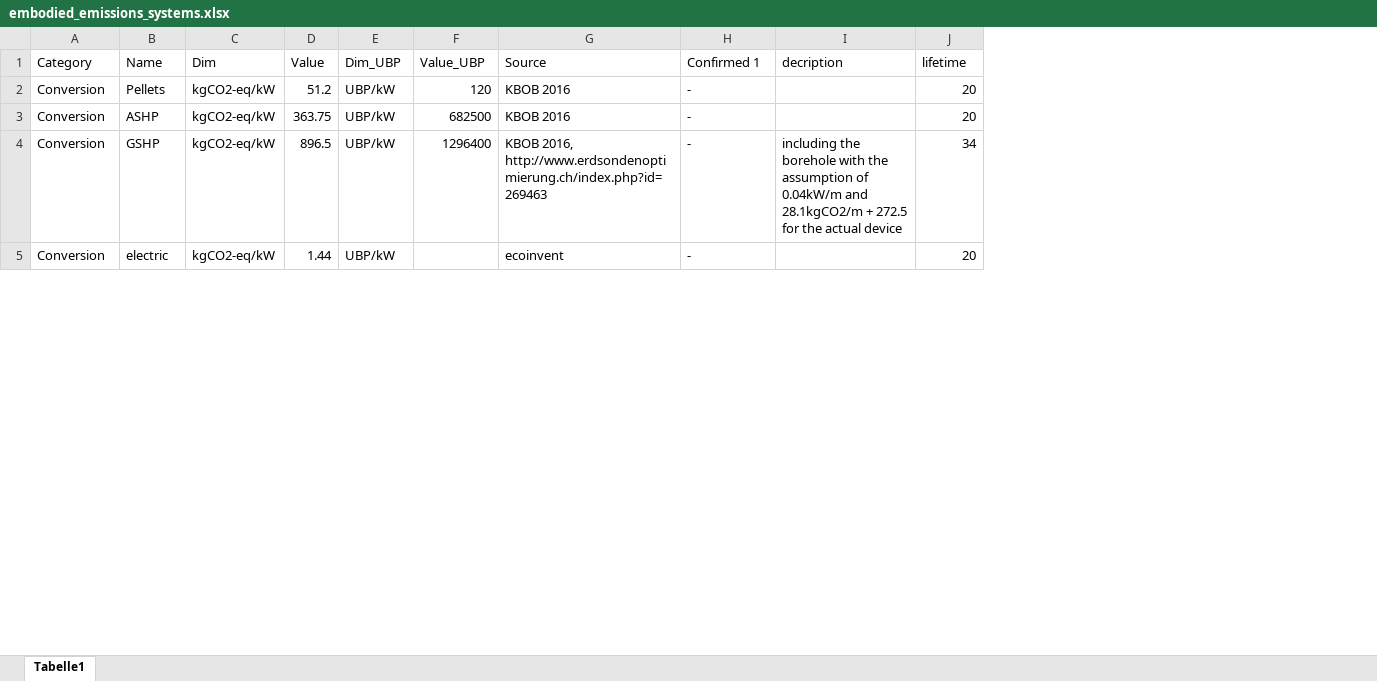
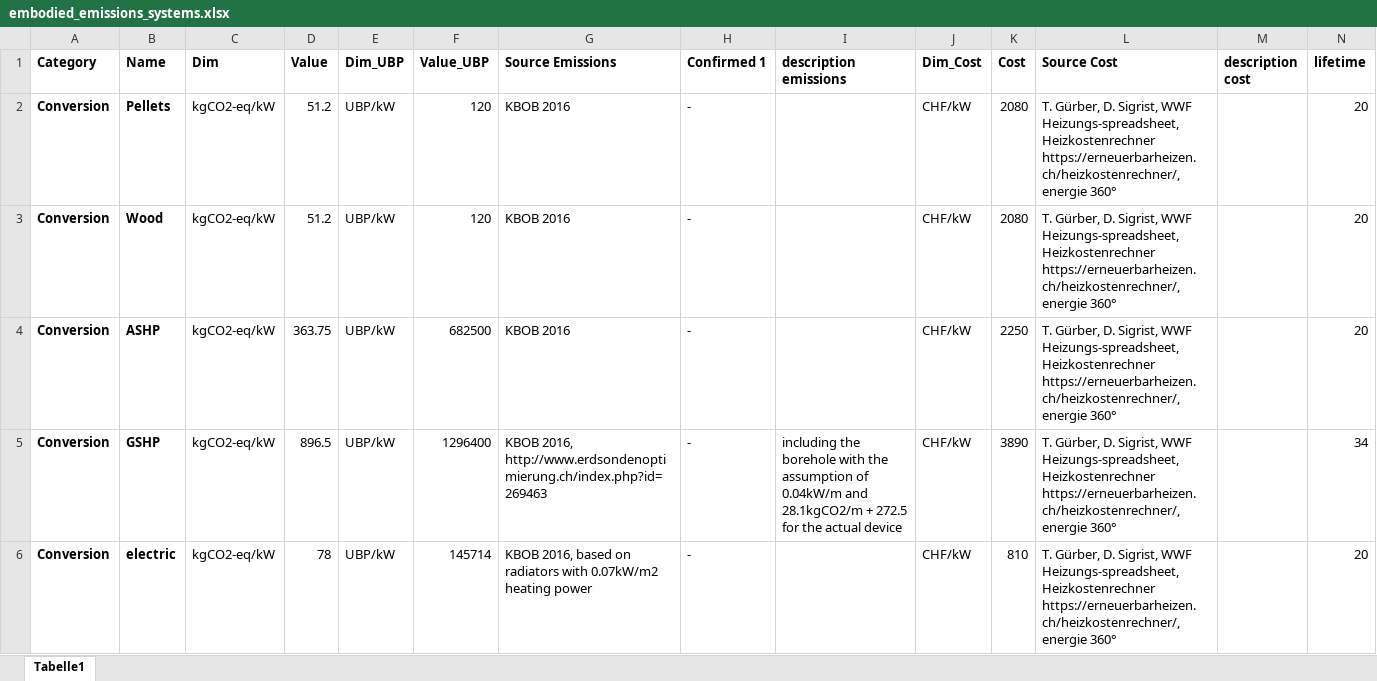
Before and after one commit to architecture-building-systems/sia_380-1-full_version, an Excel workbook: data/embodied_emissions_systems.xlsx, sheet Tabelle1, drawn as a sheet; only a part is shown; values as stored, in another font and other column widths than the file's, no borders; addresses are those after the commit; rows hold the shown columns only; the diff covers the shown part only; the diff names each change by its address in the sheet, - before the commit and + after, or states it on an @@ line.

```diff
--- a/data/embodied_emissions_systems.xlsx (sheet Tabelle1)
+++ b/data/embodied_emissions_systems.xlsx (sheet Tabelle1)
+column J (Dim_Cost), row 2: CHF/kW; rows 4-6: all CHF/kW
+column K (Cost), row 2: 2080; rows 4-6: 2250 | 3890 | 810
+column L (Source Cost), row 2: T. Gürber, D. Sigrist, WWF Heizungs-spreadsheet, Heizkostenrechner https://erneuerbarheizen.ch/heizkostenrechner/, energie 360°; rows 4-6: all T. Gürber, D. Sigrist, WWF Heizungs-spreadsheet, Heizkostenrechner https://erneuerbarheizen.ch/heizkostenrechner/, energie 360°
+column M (description cost), empty
-A1:I1 bold: off
+A1:I1 bold: on
-G1: Source
+G1: Source Emissions
-I1: decription
+I1: description emissions
-N1 bold: off
+N1 bold: on
-A2:B2 bold: off
+A2:B2 bold: on
+row 3: Conversion | Wood | kgCO2-eq/kW | 51.2 | UBP/kW | 120 | KBOB 2016 | - |  | CHF/kW | 2080 | T. Gürber, D. Sigrist, WWF Heizungs-spreadsheet, Heizkostenrechner https://erneuerbarheizen.ch/heizkostenrechner/, energie 360° |  | 20
-A4:B6 bold: off
+A4:B6 bold: on
-D6 (Value): 1.44
+D6 (Value): 78
-F6 (Value_UBP): (empty)
+F6 (Value_UBP): 145714
-G6 (Source Emissions): ecoinvent
+G6 (Source Emissions): KBOB 2016, based on radiators with 0.07kW/m2 heating power
```
Also changed, not shown: 1 added row, 2 edited cells and cell formats elsewhere in this sheet, data/configurations_documentation.xlsx, data/embodied_emissions_envelope.xlsx, 6 other files.
